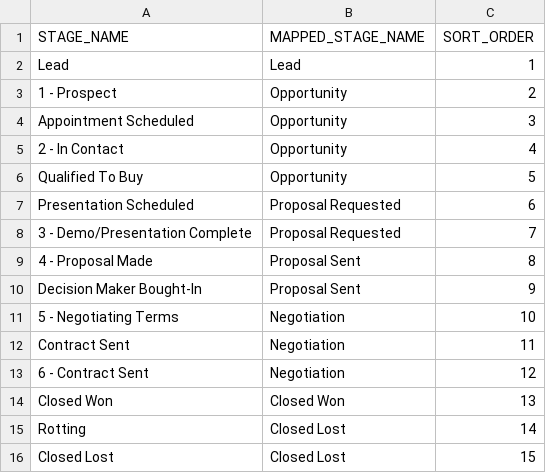
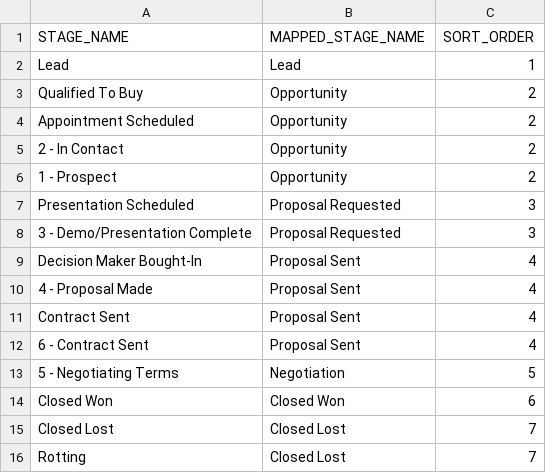
Before and after one commit to AccessRepo-dev/Access_holdings, a CSV file: seeds/hubspot/playfly_opportunity_stage_mapping.csv, drawn as a sheet.

```diff
--- a/seeds/hubspot/playfly_opportunity_stage_mapping.csv
+++ b/seeds/hubspot/playfly_opportunity_stage_mapping.csv
@@ -2,15 +2,15 @@ STAGE_NAME,MAPPED_STAGE_NAME,SORT_ORDER
 Lead,Lead,1
+Qualified To Buy,Opportunity,2
+Appointment Scheduled,Opportunity,2
+2 - In Contact,Opportunity,2
 1 - Prospect,Opportunity,2
-Appointment Scheduled,Opportunity,3
-2 - In Contact,Opportunity,4
-Qualified To Buy,Opportunity,5
-Presentation Scheduled,Proposal Requested,6
-3 - Demo/Presentation Complete,Proposal Requested,7
-4 - Proposal Made,Proposal Sent,8
-Decision Maker Bought-In,Proposal Sent,9
-5 - Negotiating Terms,Negotiation,10
-Contract Sent,Negotiation,11
-6 - Contract Sent,Negotiation,12
-Closed Won,Closed Won,13
-Rotting,Closed Lost,14
-Closed Lost,Closed Lost,15
+Presentation Scheduled,Proposal Requested,3
+3 - Demo/Presentation Complete,Proposal Requested,3
+Decision Maker Bought-In,Proposal Sent,4
+4 - Proposal Made,Proposal Sent,4
+Contract Sent,Proposal Sent,4
+6 - Contract Sent,Proposal Sent,4
+5 - Negotiating Terms,Negotiation,5
+Closed Won,Closed Won,6
+Closed Lost,Closed Lost,7
+Rotting,Closed Lost,7
```
Also changed, not shown: seeds/hubspot/amh_opportunity_stage_mapping.csv, seeds/hubspot/wagway_opportunity_stage_mapping.csv, 15 other files.
